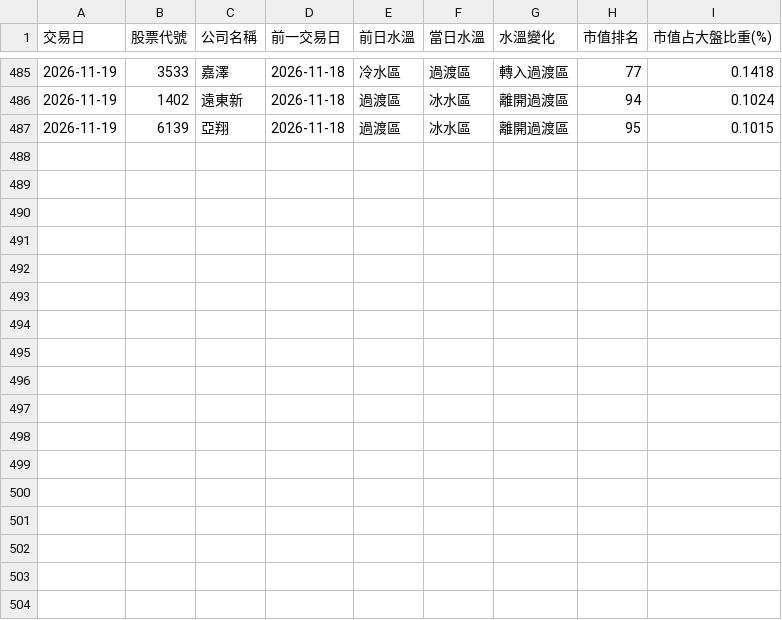
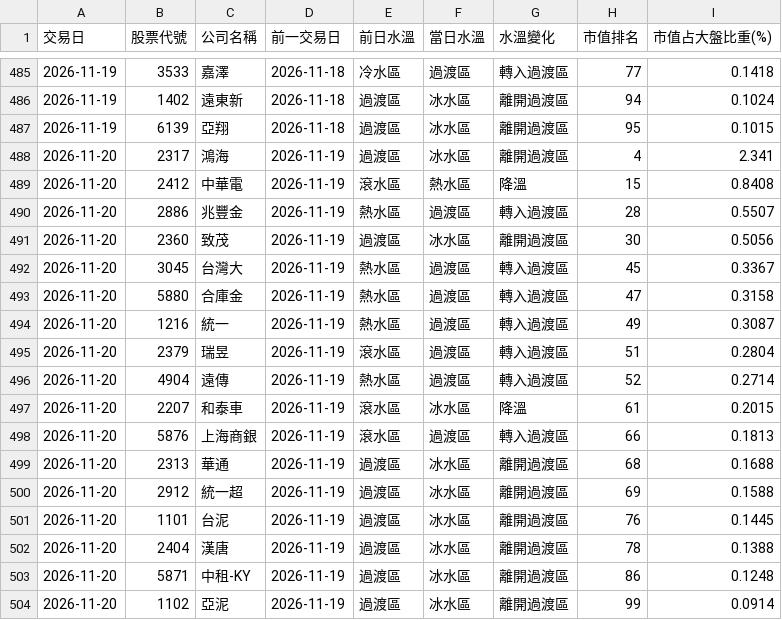
Before and after one commit to Hoopyuan-AI/stock-water-100, a CSV file: water_output/data/水溫異動歷史.csv, drawn as a sheet; only a part is shown, gaps mark what is left out.

```diff
--- a/water_output/data/水溫異動歷史.csv
+++ b/water_output/data/水溫異動歷史.csv
@@ -487 +487,18 @@
 2026-11-19,6139,亞翔,2026-11-18,過渡區,冰水區,離開過渡區,95,0.1015
+2026-11-20,2317,鴻海,2026-11-19,過渡區,冰水區,離開過渡區,4,2.341
+2026-11-20,2412,中華電,2026-11-19,滾水區,熱水區,降溫,15,0.8408
+2026-11-20,2886,兆豐金,2026-11-19,熱水區,過渡區,轉入過渡區,28,0.5507
+2026-11-20,2360,致茂,2026-11-19,過渡區,冰水區,離開過渡區,30,0.5056
+2026-11-20,3045,台灣大,2026-11-19,熱水區,過渡區,轉入過渡區,45,0.3367
+2026-11-20,5880,合庫金,2026-11-19,熱水區,過渡區,轉入過渡區,47,0.3158
+2026-11-20,1216,統一,2026-11-19,熱水區,過渡區,轉入過渡區,49,0.3087
+2026-11-20,2379,瑞昱,2026-11-19,滾水區,過渡區,轉入過渡區,51,0.2804
+2026-11-20,4904,遠傳,2026-11-19,熱水區,過渡區,轉入過渡區,52,0.2714
+2026-11-20,2207,和泰車,2026-11-19,滾水區,冰水區,降溫,61,0.2015
+2026-11-20,5876,上海商銀,2026-11-19,滾水區,過渡區,轉入過渡區,66,0.1813
+2026-11-20,2313,華通,2026-11-19,過渡區,冰水區,離開過渡區,68,0.1688
+2026-11-20,2912,統一超,2026-11-19,過渡區,冰水區,離開過渡區,69,0.1588
+2026-11-20,1101,台泥,2026-11-19,過渡區,冰水區,離開過渡區,76,0.1445
+2026-11-20,2404,漢唐,2026-11-19,過渡區,冰水區,離開過渡區,78,0.1388
+2026-11-20,5871,中租-KY,2026-11-19,過渡區,冰水區,離開過渡區,86,0.1248
+2026-11-20,1102,亞泥,2026-11-19,過渡區,冰水區,離開過渡區,99,0.0914
```
Also changed, not shown: 2 other files.
